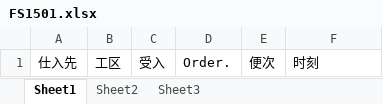
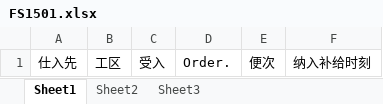
Before and after one commit to wangfang2021/bomescproject, an Excel workbook: SPPSApi/Doc/Template/FS1501.xlsx, sheet Sheet1, drawn as a sheet; values as stored, in another font and other column widths than the file's, no borders; the diff names each change by its address in the sheet, - before the commit and + after, or states it on an @@ line.

```diff
--- a/SPPSApi/Doc/Template/FS1501.xlsx (sheet Sheet1)
+++ b/SPPSApi/Doc/Template/FS1501.xlsx (sheet Sheet1)
-F1: 时刻
+F1: 纳入补给时刻
```
Also changed, not shown: 9 other files.
